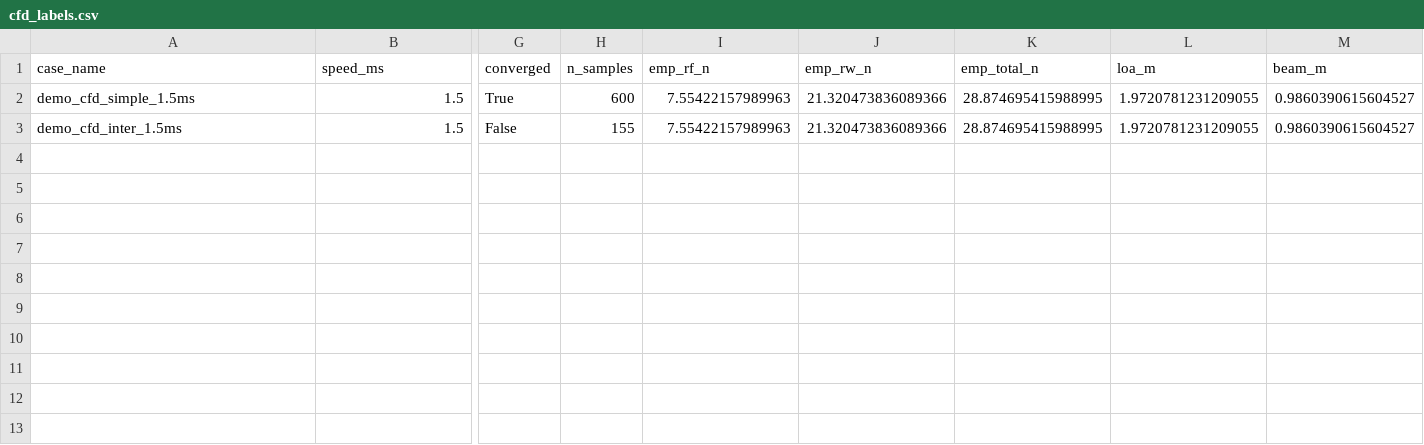
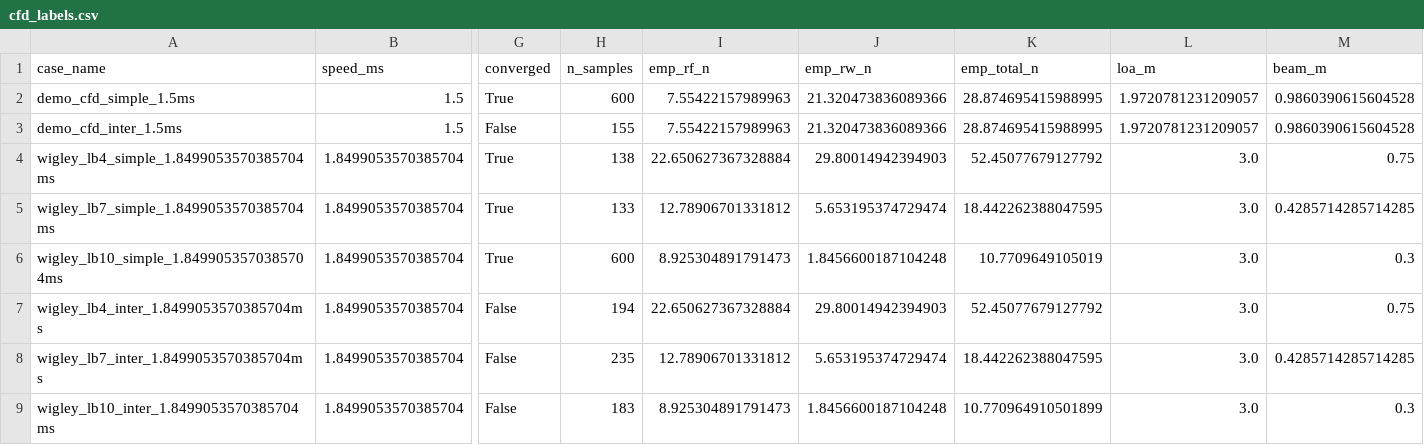
Before and after one commit to unmatsutake377-rgb/ship-ai-design-project, a CSV file: data/cfd_labels.csv, drawn as a sheet; only a part is shown, gaps mark what is left out; rows hold the shown columns only; the diff names each change by its address in the sheet, - before the commit and + after, or states it on an @@ line.

```diff
--- a/data/cfd_labels.csv
+++ b/data/cfd_labels.csv
-L2:L3 (loa_m): 1.9720781231209055
+L2:L3 (loa_m): 1.9720781231209057
-M2:M3 (beam_m): 0.9860390615604527
+M2:M3 (beam_m): 0.9860390615604528
+row 4: wigley_lb4_simple_1.8499053570385704ms | 1.8499053570385704 | True | 138 | 22.650627367328884 | 29.80014942394903 | 52.45077679127792 | 3.0 | 0.75
+row 5: wigley_lb7_simple_1.8499053570385704ms | 1.8499053570385704 | True | 133 | 12.78906701331812 | 5.653195374729474 | 18.442262388047595 | 3.0 | 0.4285714285714285
+row 6: wigley_lb10_simple_1.8499053570385704ms | 1.8499053570385704 | True | 600 | 8.925304891791473 | 1.8456600187104248 | 10.7709649105019 | 3.0 | 0.3
+row 7: wigley_lb4_inter_1.8499053570385704ms | 1.8499053570385704 | False | 194 | 22.650627367328884 | 29.80014942394903 | 52.45077679127792 | 3.0 | 0.75
+row 8: wigley_lb7_inter_1.8499053570385704ms | 1.8499053570385704 | False | 235 | 12.78906701331812 | 5.653195374729474 | 18.442262388047595 | 3.0 | 0.4285714285714285
+row 9: wigley_lb10_inter_1.8499053570385704ms | 1.8499053570385704 | False | 183 | 8.925304891791473 | 1.8456600187104248 | 10.770964910501899 | 3.0 | 0.3
```
